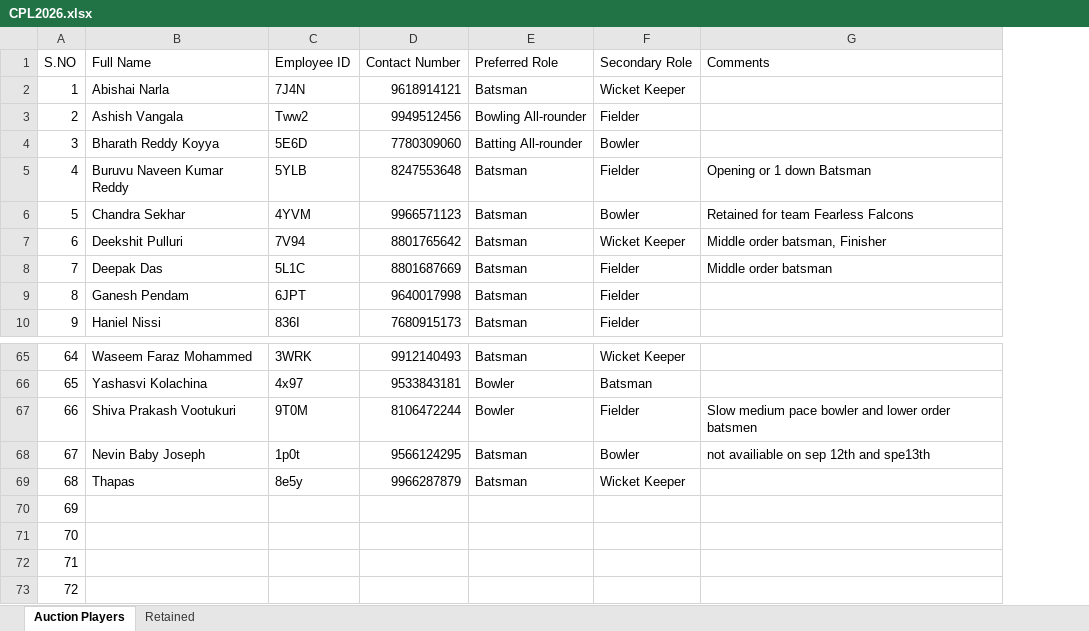
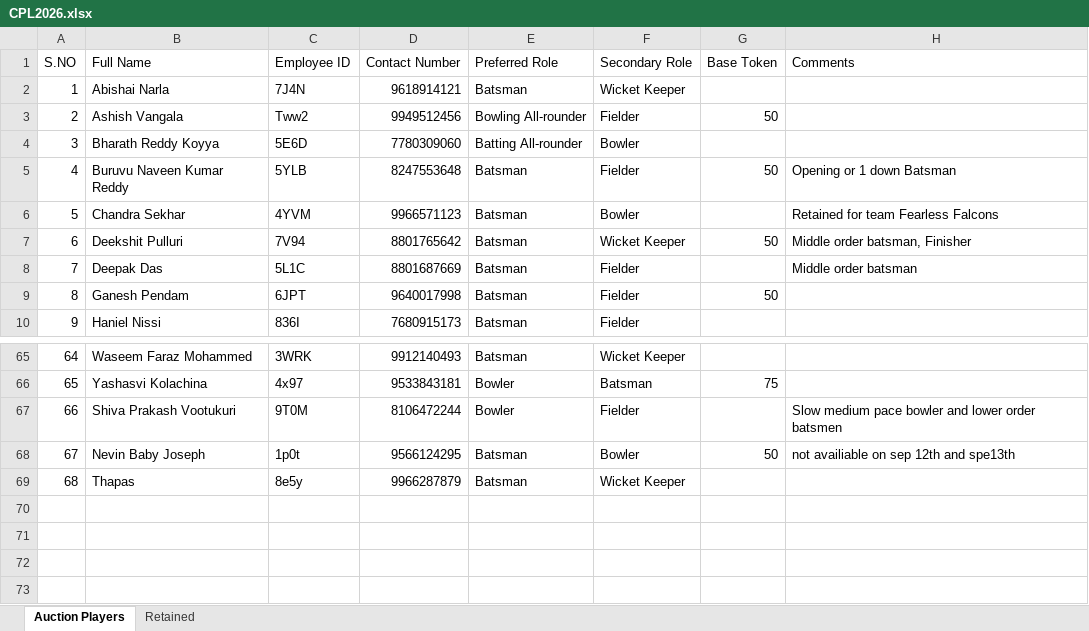
Before and after one commit to sriharsha557/cplbidding, an Excel workbook: CPL2026.xlsx, sheet Auction Players, drawn as a sheet; only a part is shown, gaps mark what is left out; values as stored, in another font and other column widths than the file's, no cell formats; removed rows and columns are numbered as before the commit, all else as after; the diff names each change by its address in the sheet, - before the commit and + after, or states it on an @@ line.

```diff
--- a/CPL2026.xlsx (sheet Auction Players)
+++ b/CPL2026.xlsx (sheet Auction Players)
+column G (Base Token), rows 3-9: 50 |  | 50 |  | 50 |  | 50; rows 66-68: 75 |  | 50
-row 70: 69
-row 71: 70
-row 72: 71
-row 73: 72
```
Also changed, not shown: sheet Retained, cell formats, 7 other files.
